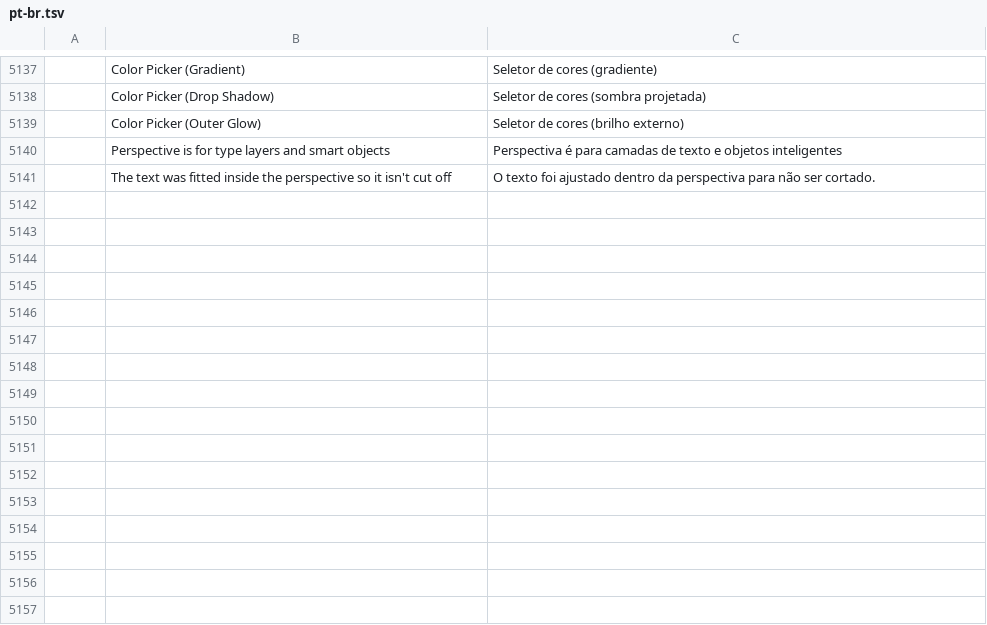
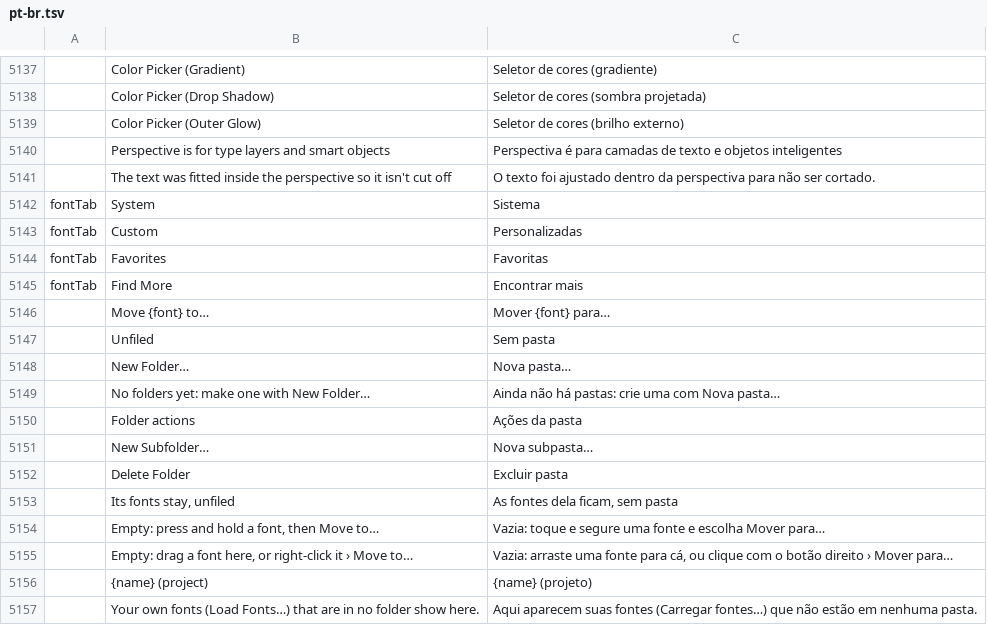
Before and after one commit to ChoqueCastroLD/capishot, a TSV file: crates/ui-egui/src/i18n/pt-br.tsv, drawn as a sheet; only a part is shown, gaps mark what is left out; the diff names each change by its address in the sheet, - before the commit and + after, or states it on an @@ line.

```diff
--- a/crates/ui-egui/src/i18n/pt-br.tsv
+++ b/crates/ui-egui/src/i18n/pt-br.tsv
+row 5142: fontTab | System | Sistema
+row 5143: fontTab | Custom | Personalizadas
+row 5144: fontTab | Favorites | Favoritas
+row 5145: fontTab | Find More | Encontrar mais
+row 5146:  | Move {font} to… | Mover {font} para…
+row 5147:  | Unfiled | Sem pasta
+row 5148:  | New Folder… | Nova pasta…
+row 5149:  | No folders yet: make one with New Folder… | Ainda não há pastas: crie uma com Nova pasta…
+row 5150:  | Folder actions | Ações da pasta
+row 5151:  | New Subfolder… | Nova subpasta…
+row 5152:  | Delete Folder | Excluir pasta
+row 5153:  | Its fonts stay, unfiled | As fontes dela ficam, sem pasta
+row 5154:  | Empty: press and hold a font, then Move to… | Vazia: toque e segure uma fonte e escolha Mover para…
+row 5155:  | Empty: drag a font here, or right-click it › Move to… | Vazia: arraste uma fonte para cá, ou clique com o botão direito › Mover para…
+row 5156:  | {name} (project) | {name} (projeto)
+row 5157:  | Your own fonts (Load Fonts…) that are in no folder show here. | Aqui aparecem suas fontes (Carregar fontes…) que não estão em nenhuma pasta.
```
Also changed, not shown: crates/ui-egui/src/i18n/es.tsv, 12 other files.
